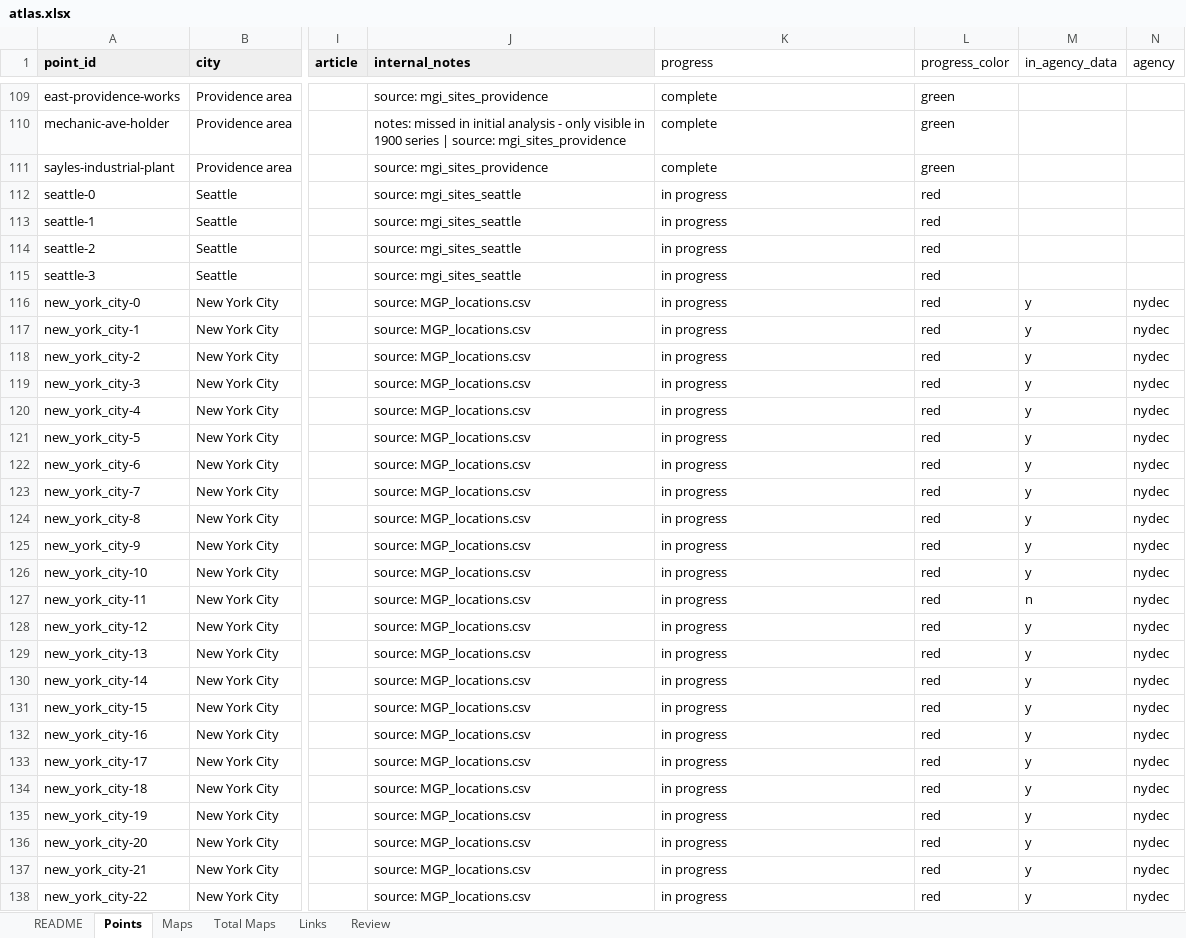
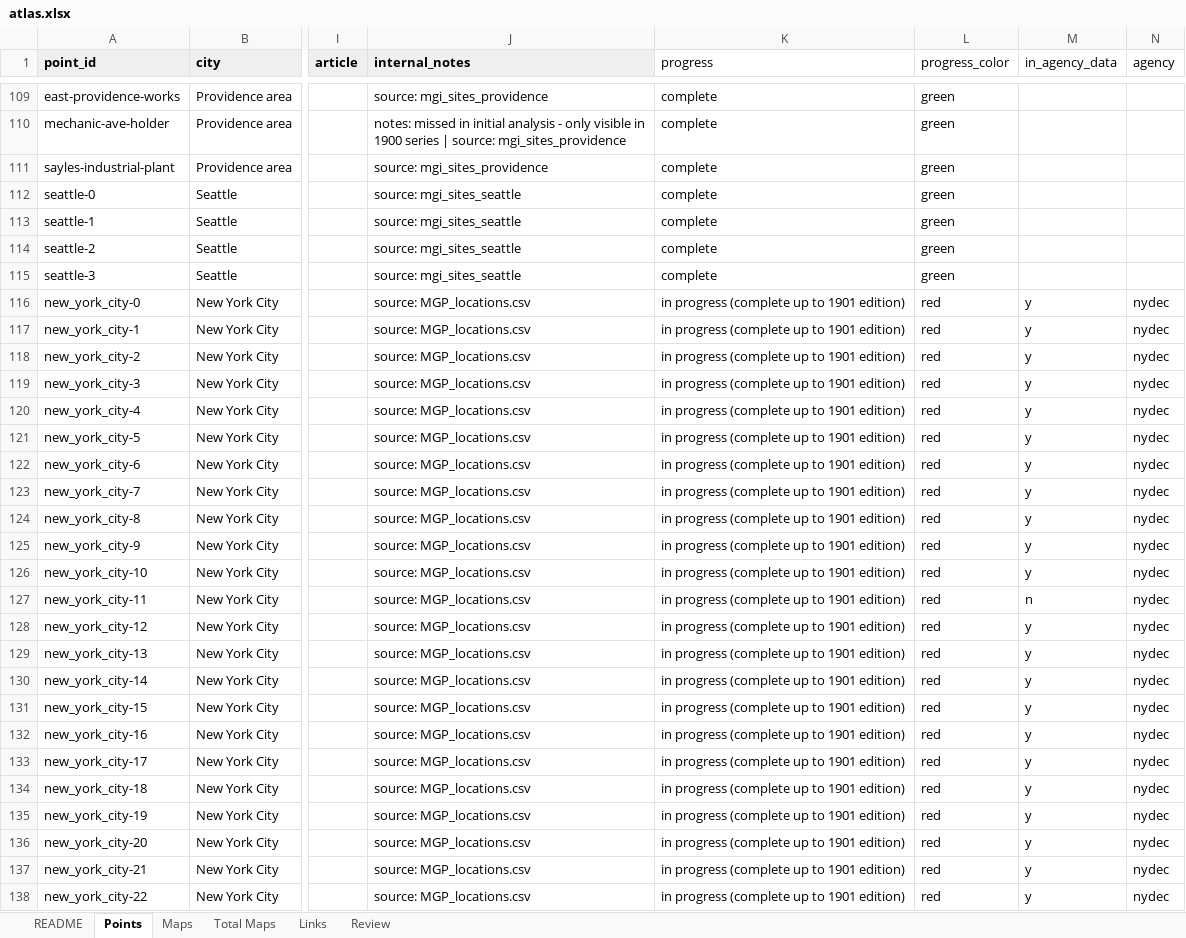
Before and after one commit to TollefsonJ/energy_urbanization, an Excel workbook: data/atlas.xlsx, sheet Points, drawn as a sheet; only a part is shown, gaps mark what is left out; values as stored, in another font and other column widths than the file's, no borders; the diff covers the shown part only; the diff names each change by its address in the sheet, - before the commit and + after, or states it on an @@ line.

Commit message:
match to personal site

```diff
--- a/data/atlas.xlsx (sheet Points)
+++ b/data/atlas.xlsx (sheet Points)
-K112:K115 (progress): in progress
+K112:K115 (progress): complete
-L112:L115 (progress_color): red
+L112:L115 (progress_color): green
-K116:K138 (progress): in progress
+K116:K138 (progress): in progress (complete up to 1901 edition)
```
Also changed, not shown: 52 edited cells and cell formats elsewhere in this sheet, 10 other files.
